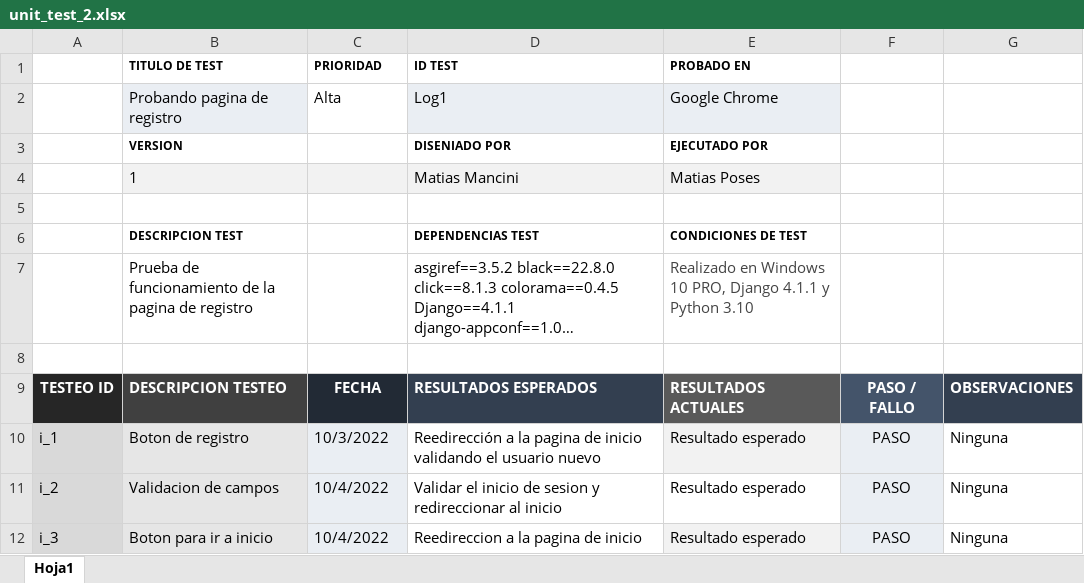
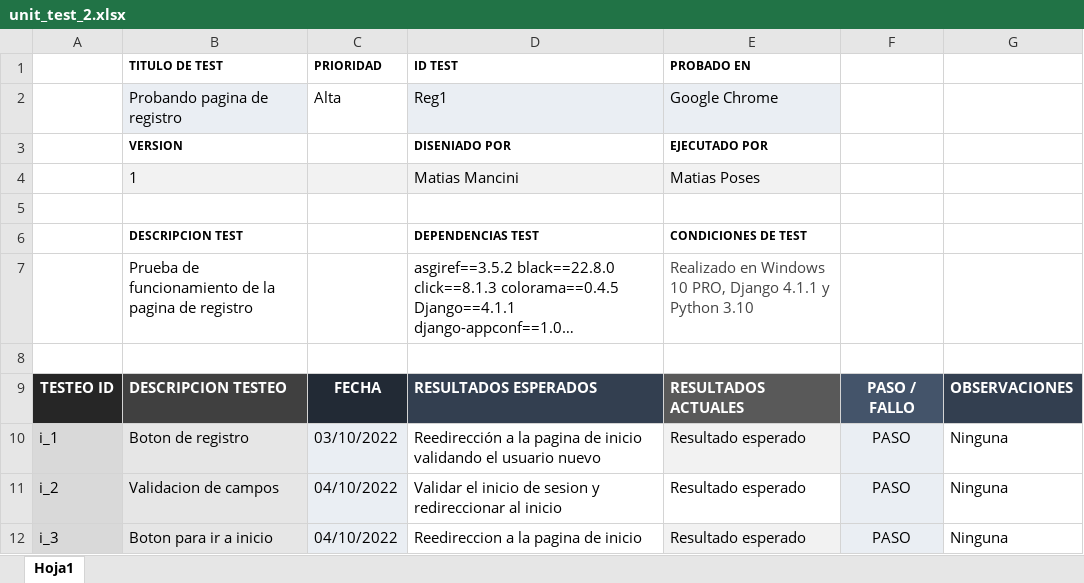
Before and after one commit to campeone-pixel/blog, an Excel workbook: unit test/unit_test_2.xlsx, sheet Hoja1, drawn as a sheet; long unchanged cells end in …; values as stored, in another font and other column widths than the file's, no borders; conditional formats not drawn; the diff names each change by its address in the sheet, - before the commit and + after, or states it on an @@ line.

```diff
--- a/unit test/unit_test_2.xlsx (sheet Hoja1)
+++ b/unit test/unit_test_2.xlsx (sheet Hoja1)
-D2: Log1
+D2: Reg1
-C10: 10/3/2022
+C10: 03/10/2022
-C11:C12: 10/4/2022
+C11:C12: 04/10/2022
```
Also changed, not shown: unit test/unit_test_1.xlsx.
